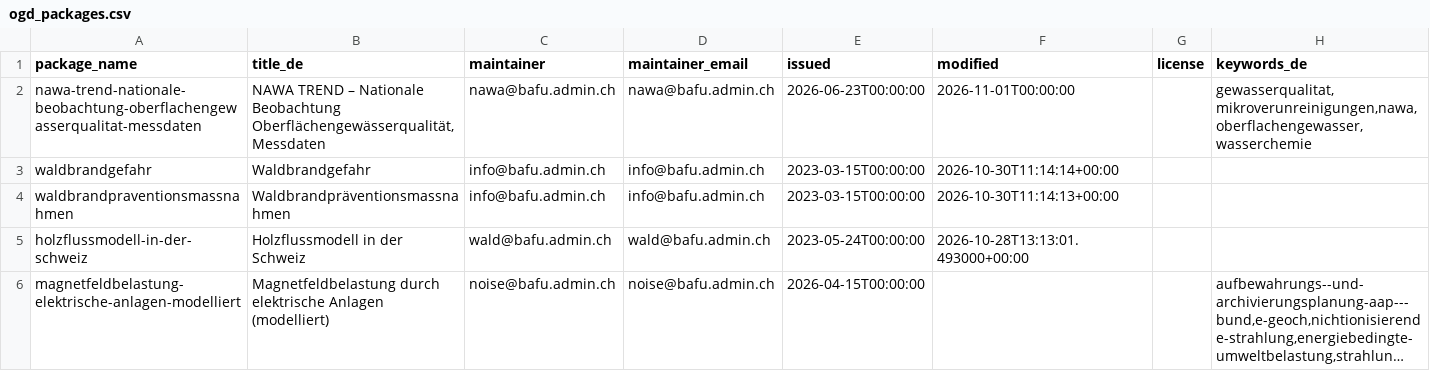
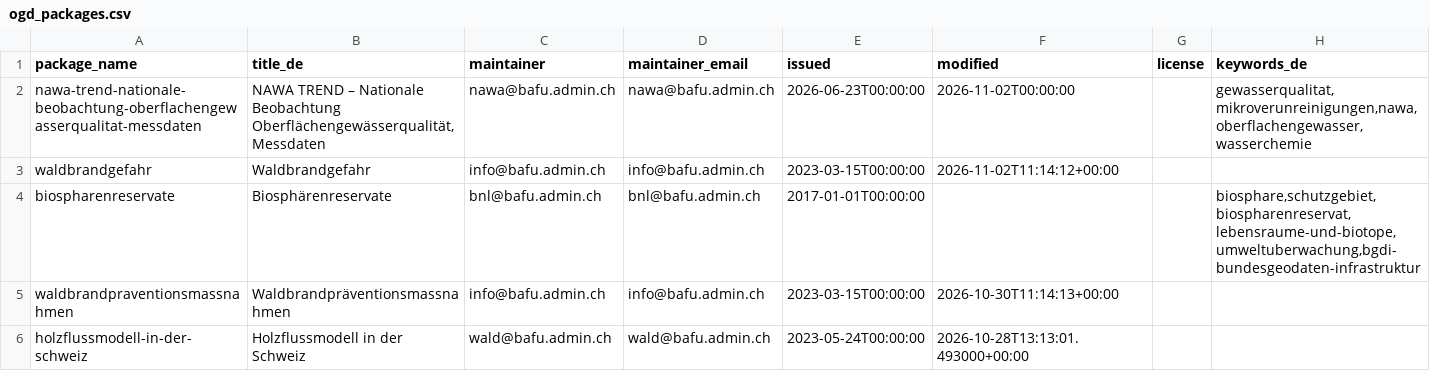
Before and after one commit to nrohrbach/OpenDataMonitoringBafu, a CSV file: ogd_packages.csv, drawn as a sheet; only a part is shown; the shorter side is filled out with more unchanged rows; long unchanged cells end in ….

```diff
--- a/ogd_packages.csv
+++ b/ogd_packages.csv
@@ -1,4 +1,5 @@
 package_name,title_de,maintainer,maintainer_email,issued,modified,license,keywords_de
-nawa-trend-nationale-beobachtung-oberflachengewasserqualitat-messdaten,"NAWA TREND – Nationale Beobachtung Oberflächengewässerqualität, Messdaten",nawa@bafu.admin.ch,nawa@bafu.admin.ch,2026-06-23T00:00:00,2026-11-01T00:00:00,,"gewasserqualitat,mikroverunreinigungen,nawa,oberflachengewasser,wasserchemie"
-waldbrandgefahr,Waldbrandgefahr,info@bafu.admin.ch,info@bafu.admin.ch,2023-03-15T00:00:00,2026-10-30T11:14:14+00:00,,
+nawa-trend-nationale-beobachtung-oberflachengewasserqualitat-messdaten,"NAWA TREND – Nationale Beobachtung Oberflächengewässerqualität, Messdaten",nawa@bafu.admin.ch,nawa@bafu.admin.ch,2026-06-23T00:00:00,2026-11-02T00:00:00,,"gewasserqualitat,mikroverunreinigungen,nawa,oberflachengewasser,wasserchemie"
+waldbrandgefahr,Waldbrandgefahr,info@bafu.admin.ch,info@bafu.admin.ch,2023-03-15T00:00:00,2026-11-02T11:14:12+00:00,,
+biospharenreservate,Biosphärenreservate,bnl@bafu.admin.ch,bnl@bafu.admin.ch,2017-01-01T00:00:00,,,"biosphare,schutzgebiet,biospharenreservat,lebensraume-und-biotope,umweltuberwachung,bgdi-bundesgeodaten-infrastruktur"
 waldbrandpraventionsmassnahmen,Waldbrandpräventionsmassnahmen,info@bafu.admin.ch,info@bafu.admin.ch,2023-03-15T00:00:00,2026-10-30T11:14:13+00:00,,
```
Also changed, not shown: ogd_resources.csv.
